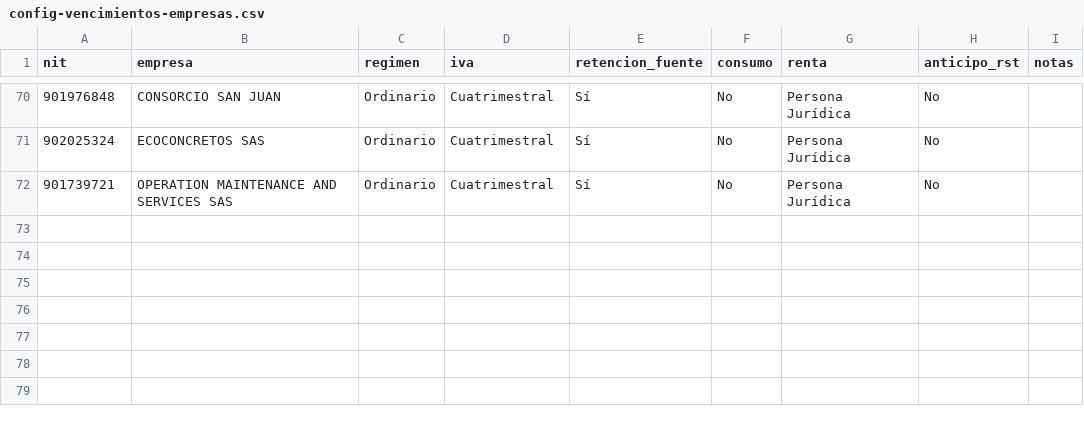
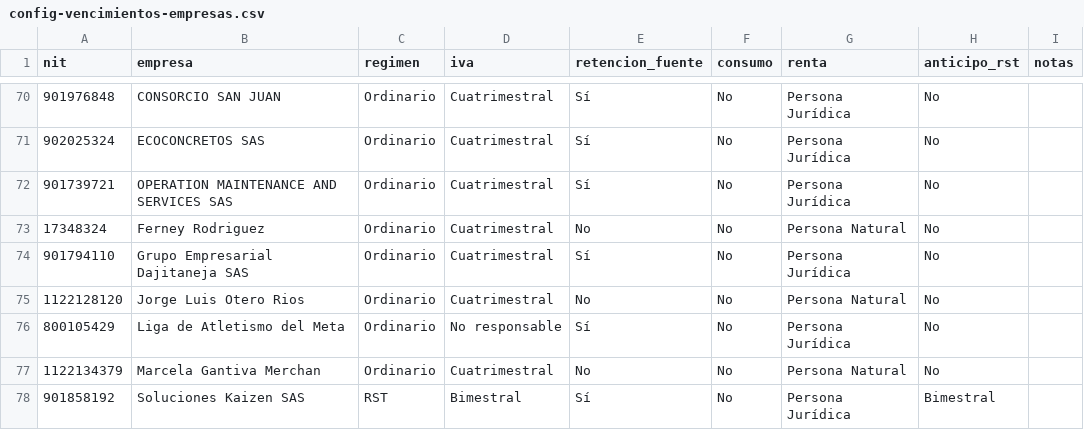
Before and after one commit to paolaguevara2526/CERPAT.IO, a CSV file: prisma/data/config-vencimientos-empresas.csv, drawn as a sheet; only a part is shown, gaps mark what is left out.

```diff
--- a/prisma/data/config-vencimientos-empresas.csv
+++ b/prisma/data/config-vencimientos-empresas.csv
@@ -72 +72,7 @@ nit,empresa,regimen,iva,retencion_fuente,consumo,renta,anticipo_rst,notas
 901739721,OPERATION MAINTENANCE AND SERVICES SAS,Ordinario,Cuatrimestral,Sí,No,Persona Jurídica,No,
+17348324,Ferney Rodriguez,Ordinario,Cuatrimestral,No,No,Persona Natural,No,
+901794110,Grupo Empresarial Dajitaneja SAS,Ordinario,Cuatrimestral,Sí,No,Persona Jurídica,No,
+1122128120,Jorge Luis Otero Rios,Ordinario,Cuatrimestral,No,No,Persona Natural,No,
+800105429,Liga de Atletismo del Meta,Ordinario,No responsable,Sí,No,Persona Jurídica,No,
+1122134379,Marcela Gantiva Merchan,Ordinario,Cuatrimestral,No,No,Persona Natural,No,
+901858192,Soluciones Kaizen SAS,RST,Bimestral,Sí,No,Persona Jurídica,Bimestral,
```
Also changed, not shown: prisma/data/config-vencimientos-ica.csv.
